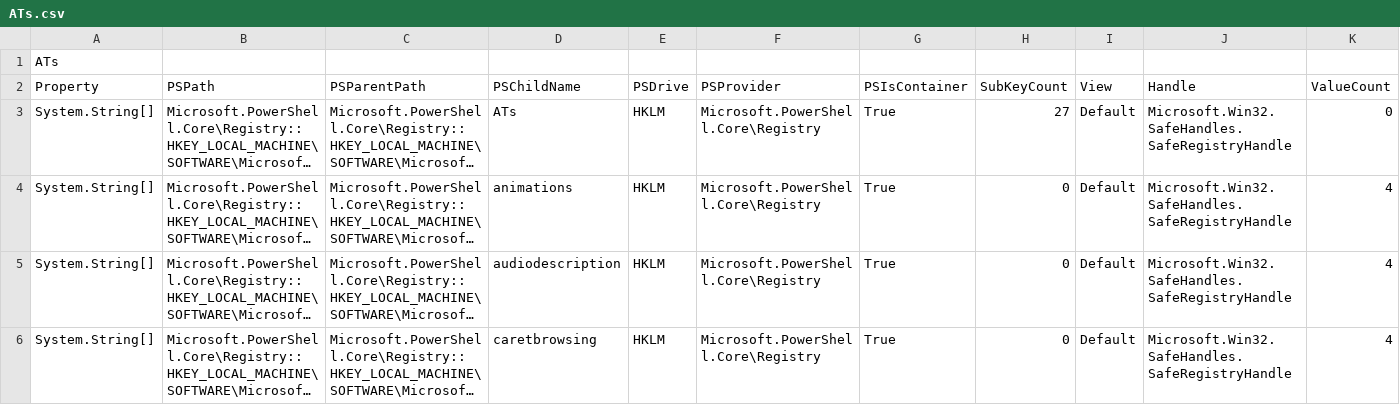
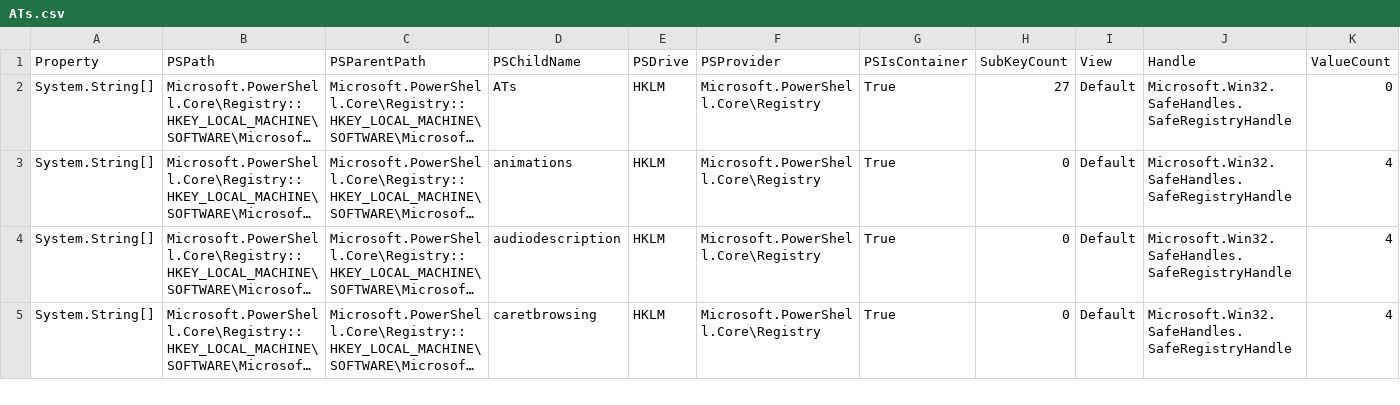
Before and after one commit to gloob/gpii-settings, a CSV file: Platforms/Windows/win10/ATs.csv, drawn as a sheet; only a part is shown; long unchanged cells end in …; rows hold the shown columns only; the diff names each change by its address in the sheet, - before the commit and + after, or states it on an @@ line.

Commit message:
Github CSV rendering try #3.

```diff
--- a/Platforms/Windows/win10/ATs.csv
+++ b/Platforms/Windows/win10/ATs.csv
-row 1: ATs
```
